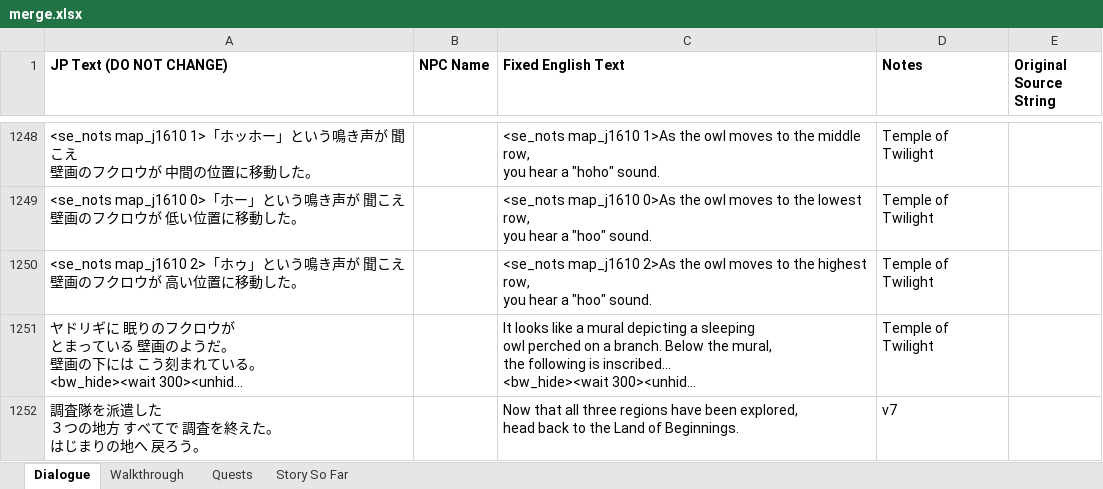
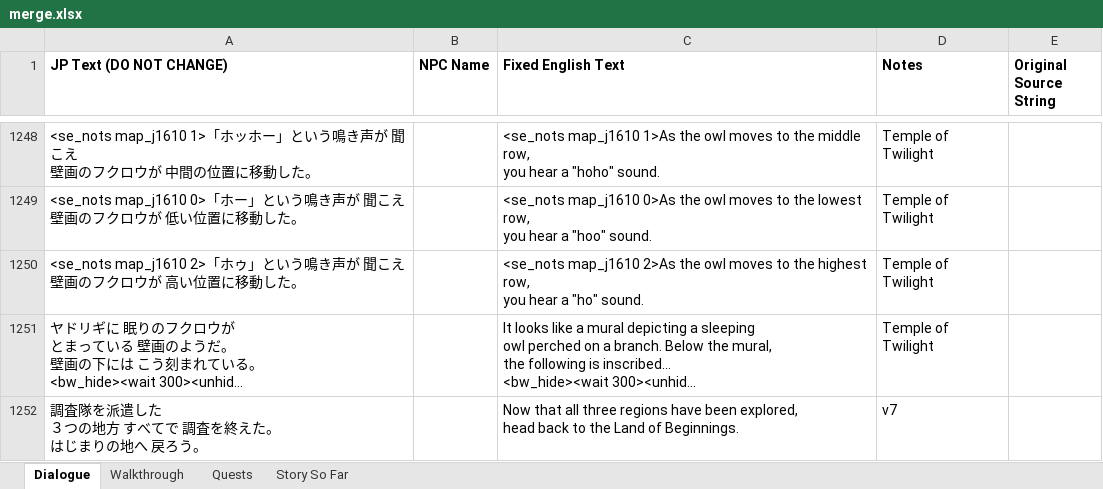
Before and after one commit to dqx-translation-project/dqx-custom-translations, an Excel workbook: csv/merge.xlsx, sheet Dialogue, drawn as a sheet; only a part is shown, gaps mark what is left out; long unchanged cells end in …; values as stored, in another font and other column widths than the file's, no borders; charts and pictures not drawn; the diff names each change by its address in the sheet, - before the commit and + after, or states it on an @@ line.

Commit message:
v7 excel fix (#131)

```diff
--- a/csv/merge.xlsx (sheet Dialogue)
+++ b/csv/merge.xlsx (sheet Dialogue)
-C1250 (Fixed English Text): …hear a "hoo" sound.
+C1250 (Fixed English Text): …hear a "ho" sound.
```
Also changed, not shown: 1 other file.
